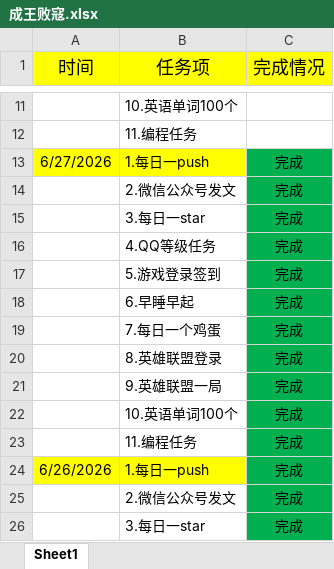
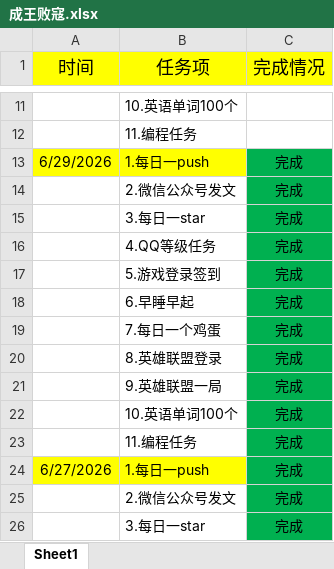
Before and after one commit to ambitiouschild/WinnerTakeAll, an Excel workbook: 成王败寇.xlsx, sheet Sheet1, drawn as a sheet; only a part is shown, gaps mark what is left out; the shorter side is filled out with more unchanged rows; values as stored, in another font and other column widths than the file's, no borders; the diff names each change by its address in the sheet, - before the commit and + after, or states it on an @@ line.

Commit message:
【成王败寇】每日任务2026/6/29【9.4】

```diff
--- a/成王败寇.xlsx (sheet Sheet1)
+++ b/成王败寇.xlsx (sheet Sheet1)
+row 13: 6/29/2026 | 1.每日一push | 完成
+row 14:  | 2.微信公众号发文 | 完成
+row 15:  | 3.每日一star | 完成
+row 16:  | 4.QQ等级任务 | 完成
+row 17:  | 5.游戏登录签到 | 完成
+row 18:  | 6.早睡早起 | 完成
+row 19:  | 7.每日一个鸡蛋 | 完成
+row 20:  | 8.英雄联盟登录 | 完成
+row 21:  | 9.英雄联盟一局 | 完成
+row 22:  | 10.英语单词100个 | 完成
+row 23:  | 11.编程任务 | 完成
```
